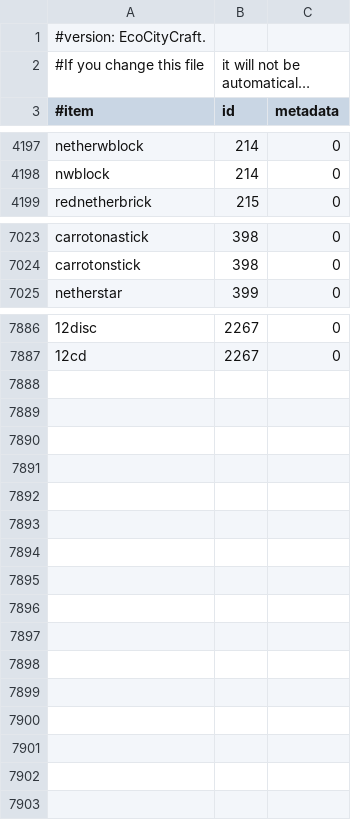
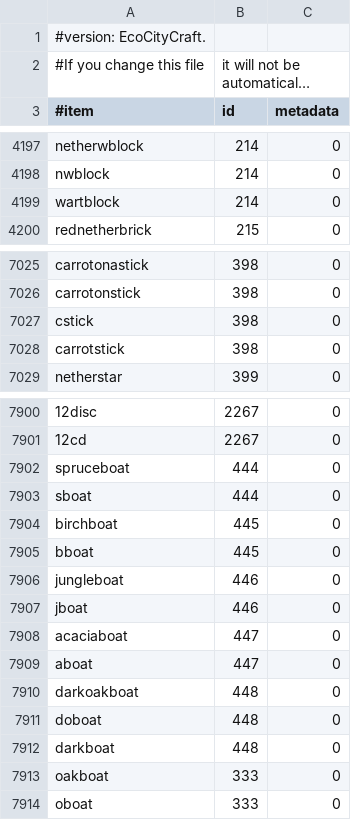
Before and after one commit to SirChilledMrHobo/items.csv, a CSV file: items.csv, drawn as a sheet; only a part is shown, gaps mark what is left out; long unchanged cells end in …; the diff covers the shown part only; the diff names each change by its address in the sheet, - before the commit and + after, or states it on an @@ line.

Commit message:
SirChilledMrHobo's Update items.csv
Creator: SirChilledMrHobo
Date: 5/11/17
Version: 1

Major Changes:
Added boat types
Added on to door types
Added on to random items

Items Added:
wartbloock 214
salmoncook 350:1
spdoor 427
bdoor 428
jdoor 429
adoor 430
ddoor 431
dodoor 431
cstick 398
carrotstick 398
sboat 444
spruceboat 444
bboat 445
birchboat 444
jboat 446
jungleboat 446
acaciaboat 447
aboat 447
darkoakboat 448
doboat 448
darkboat 448
oakboat 333
oboat 333
foot 414
rfoot 414
astand 416
rawrabbit 411

```diff
--- a/items.csv
+++ b/items.csv
+row 4199: wartblock | 214 | 0
+row 7027: cstick | 398 | 0
+row 7028: carrotstick | 398 | 0
+row 7902: spruceboat | 444 | 0
+row 7903: sboat | 444 | 0
+row 7904: birchboat | 445 | 0
+row 7905: bboat | 445 | 0
+row 7906: jungleboat | 446 | 0
+row 7907: jboat | 446 | 0
+row 7908: acaciaboat | 447 | 0
+row 7909: aboat | 447 | 0
+row 7910: darkoakboat | 448 | 0
+row 7911: doboat | 448 | 0
+row 7912: darkboat | 448 | 0
+row 7913: oakboat | 333 | 0
+row 7914: oboat | 333 | 0
```
Also changed, not shown: 11 added rows elsewhere in this file.
